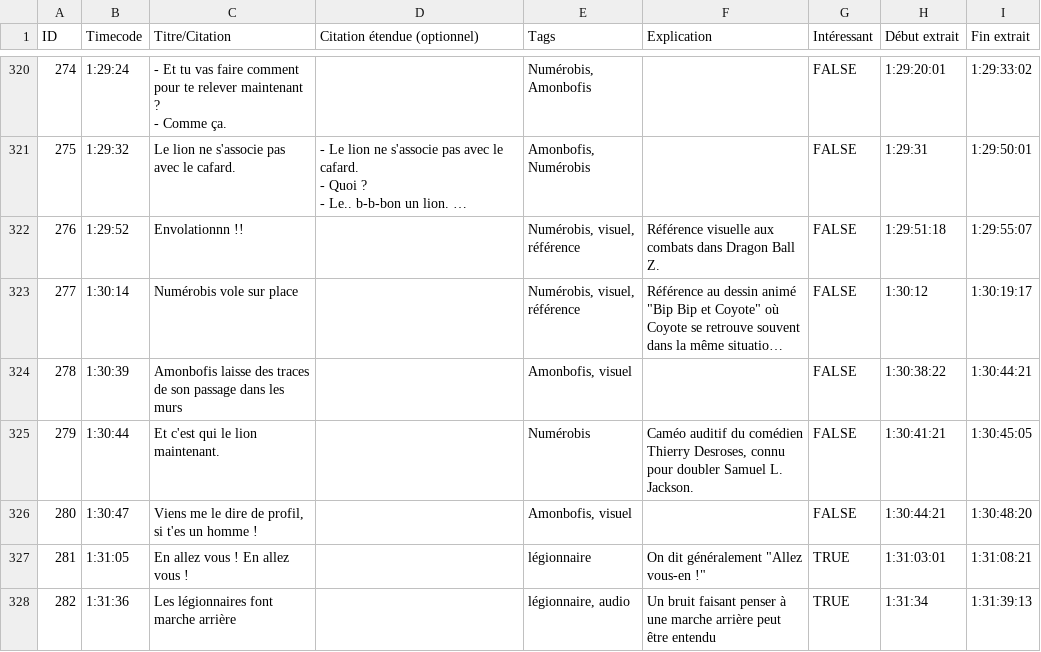
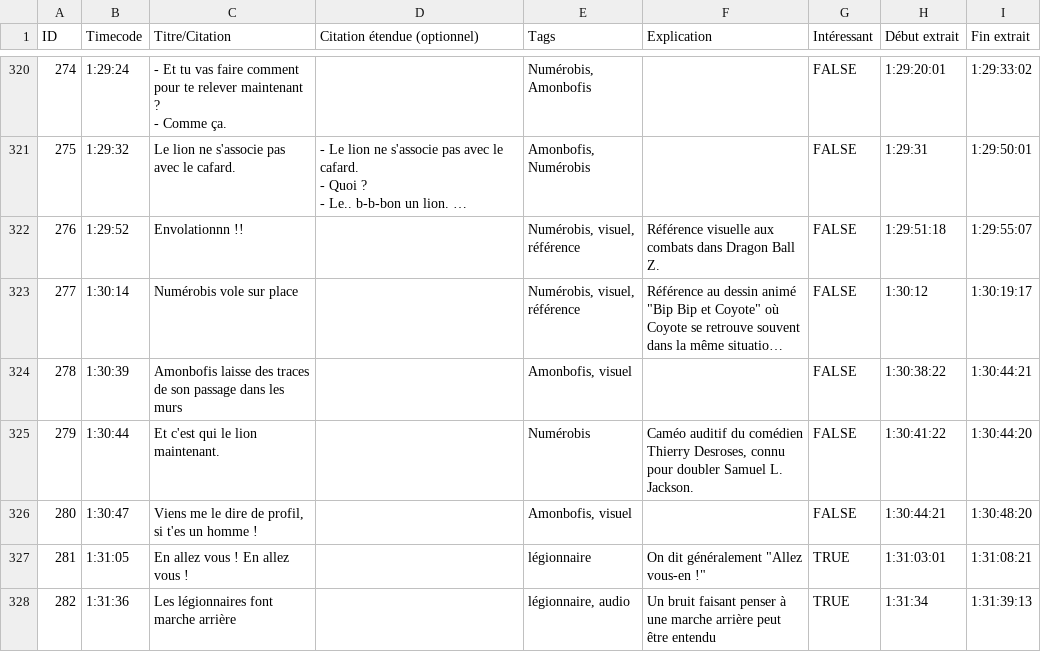
Before and after one commit to Uriopass/DomusQuietusDomus, a CSV file: data.csv, drawn as a sheet; only a part is shown, gaps mark what is left out; long unchanged cells end in …; the diff names each change by its address in the sheet, - before the commit and + after, or states it on an @@ line.

Commit message:
Éditeur : modif #279 : Et c'est qui le lion maintenant.

```diff
--- a/data.csv
+++ b/data.csv
-H325 (Début extrait): 1:30:41:21
+H325 (Début extrait): 1:30:41:22
-I325 (Fin extrait): 1:30:45:05
+I325 (Fin extrait): 1:30:44:20
```
